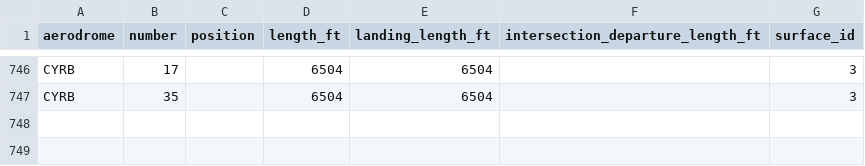
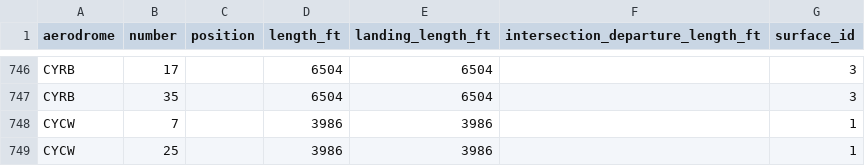
Before and after one commit to AndresPradGo/navcraft-api, a CSV file: src/static_data/runways.csv, drawn as a sheet; only a part is shown, gaps mark what is left out; the diff names each change by its address in the sheet, - before the commit and + after, or states it on an @@ line.

```diff
--- a/src/static_data/runways.csv
+++ b/src/static_data/runways.csv
+row 748: CYCW | 7 |  | 3986 | 3986 |  | 1
+row 749: CYCW | 25 |  | 3986 | 3986 |  | 1
```
Also changed, not shown: 8 other files.
